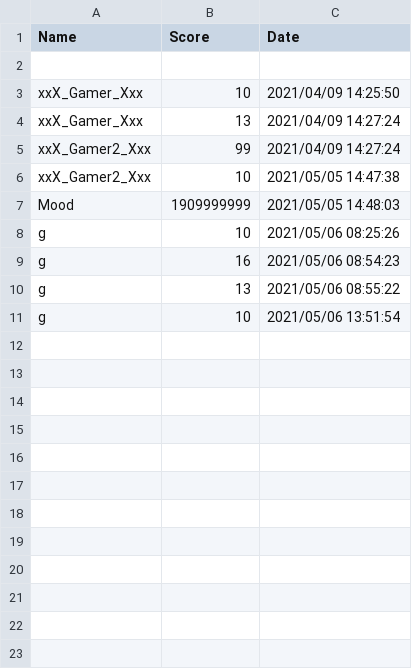
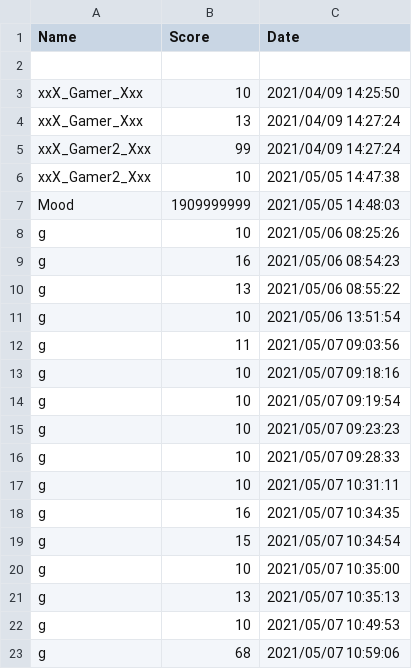
Before and after one commit to DangelTheMangel/Shoot-em-up, a CSV file: Shoot-em-up/Score/scorebord.csv, drawn as a sheet.

```diff
--- a/Shoot-em-up/Score/scorebord.csv
+++ b/Shoot-em-up/Score/scorebord.csv
@@ -11 +11,13 @@ g,13,2021/05/06 08:55:22
 g,10,2021/05/06 13:51:54
+g,11,2021/05/07 09:03:56
+g,10,2021/05/07 09:18:16
+g,10,2021/05/07 09:19:54
+g,10,2021/05/07 09:23:23
+g,10,2021/05/07 09:28:33
+g,10,2021/05/07 10:31:11
+g,16,2021/05/07 10:34:35
+g,15,2021/05/07 10:34:54
+g,10,2021/05/07 10:35:00
+g,13,2021/05/07 10:35:13
+g,10,2021/05/07 10:49:53
+g,68,2021/05/07 10:59:06
```
Also changed, not shown: 8 other files.
